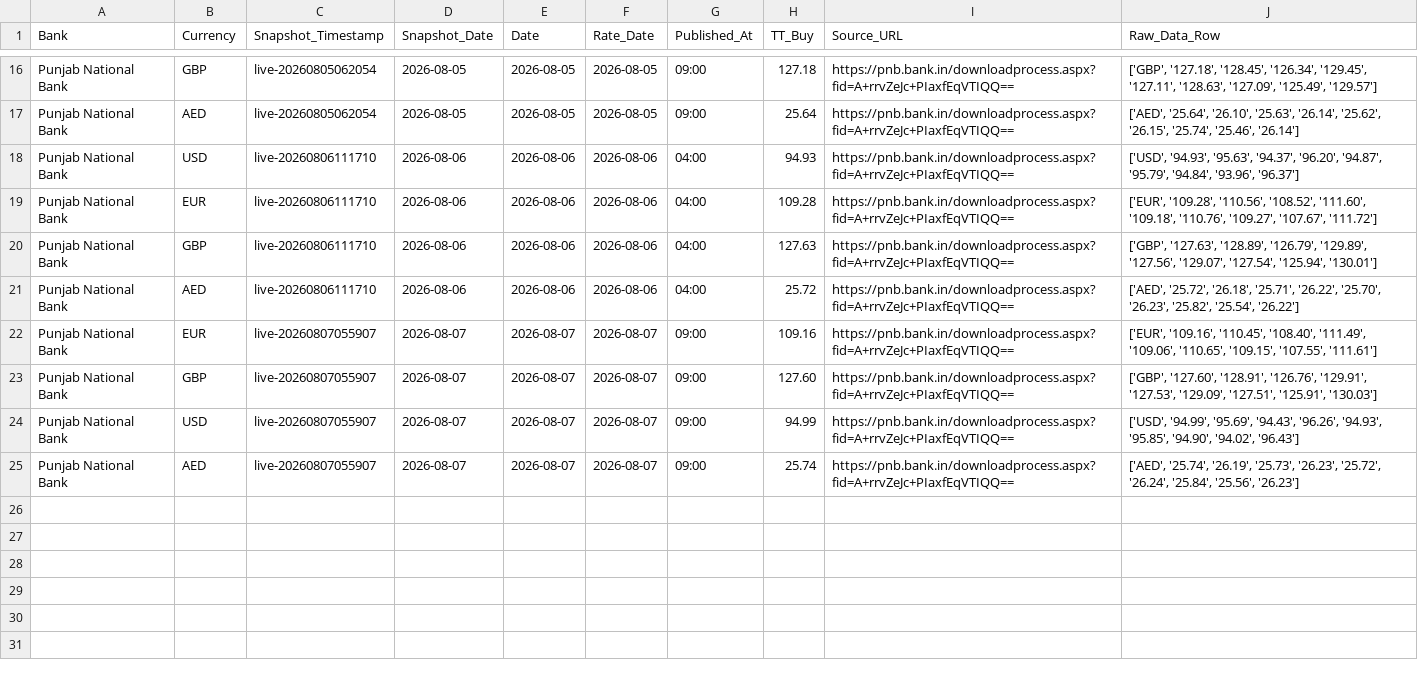
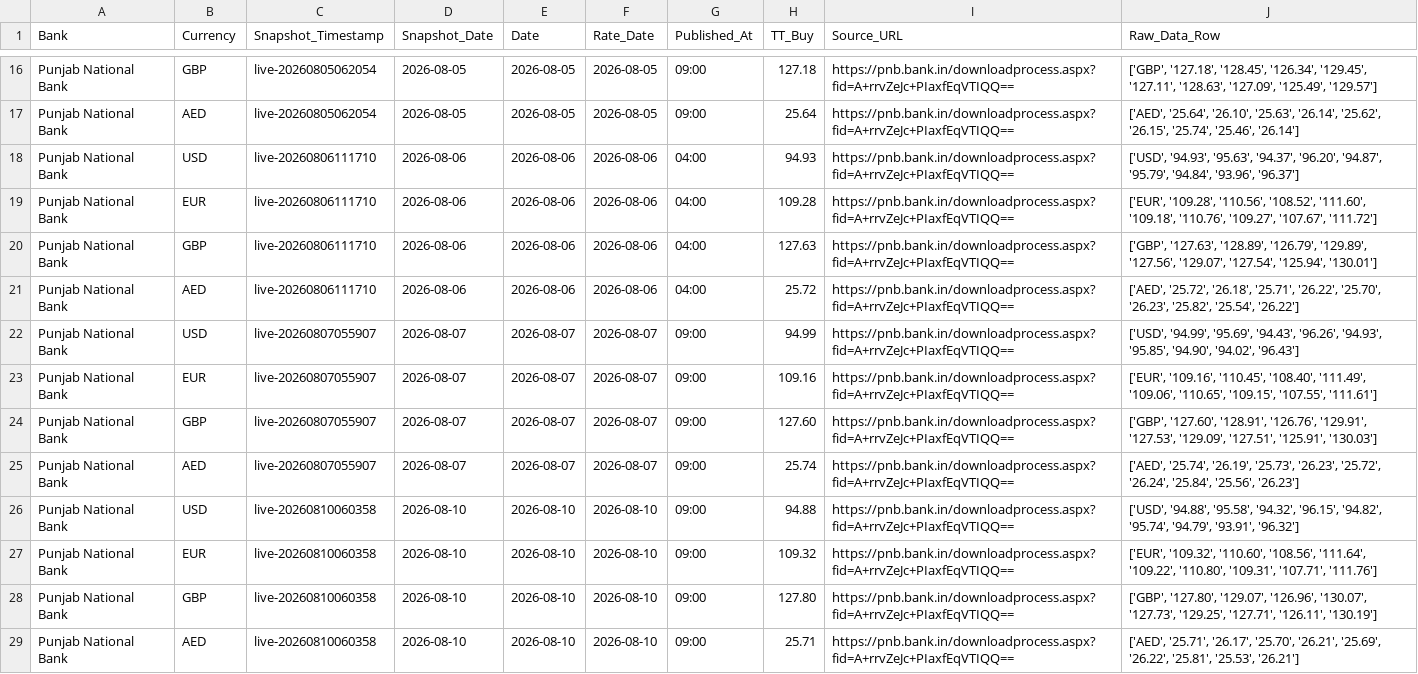
Before and after one commit to RakshithNM/ttbuy-dashboard, a CSV file: data/pnb_TTBuy.csv, drawn as a sheet; only a part is shown, gaps mark what is left out.

```diff
--- a/data/pnb_TTBuy.csv
+++ b/data/pnb_TTBuy.csv
@@ -21,5 +21,9 @@ Punjab National Bank,GBP,live-20260806111710,2026-08-06,2026-08-06,2026-08-06,04
 Punjab National Bank,AED,live-20260806111710,2026-08-06,2026-08-06,2026-08-06,04:00,25.72,https://pnb.bank.in/downloadprocess.aspx?fid=A+rrvZeJc+PIaxfEqVTIQQ==,"['AED', '25.72', '26.18', '25.71', '26.22', '25.70', '26.23', '25.82', '25.54', '26.22']"
+Punjab National Bank,USD,live-20260807055907,2026-08-07,2026-08-07,2026-08-07,09:00,94.99,https://pnb.bank.in/downloadprocess.aspx?fid=A+rrvZeJc+PIaxfEqVTIQQ==,"['USD', '94.99', '95.69', '94.43', '96.26', '94.93', '95.85', '94.90', '94.02', '96.43']"
 Punjab National Bank,EUR,live-20260807055907,2026-08-07,2026-08-07,2026-08-07,09:00,109.16,https://pnb.bank.in/downloadprocess.aspx?fid=A+rrvZeJc+PIaxfEqVTIQQ==,"['EUR', '109.16', '110.45', '108.40', '111.49', '109.06', '110.65', '109.15', '107.55', '111.61']"
 Punjab National Bank,GBP,live-20260807055907,2026-08-07,2026-08-07,2026-08-07,09:00,127.60,https://pnb.bank.in/downloadprocess.aspx?fid=A+rrvZeJc+PIaxfEqVTIQQ==,"['GBP', '127.60', '128.91', '126.76', '129.91', '127.53', '129.09', '127.51', '125.91', '130.03']"
-Punjab National Bank,USD,live-20260807055907,2026-08-07,2026-08-07,2026-08-07,09:00,94.99,https://pnb.bank.in/downloadprocess.aspx?fid=A+rrvZeJc+PIaxfEqVTIQQ==,"['USD', '94.99', '95.69', '94.43', '96.26', '94.93', '95.85', '94.90', '94.02', '96.43']"
 Punjab National Bank,AED,live-20260807055907,2026-08-07,2026-08-07,2026-08-07,09:00,25.74,https://pnb.bank.in/downloadprocess.aspx?fid=A+rrvZeJc+PIaxfEqVTIQQ==,"['AED', '25.74', '26.19', '25.73', '26.23', '25.72', '26.24', '25.84', '25.56', '26.23']"
+Punjab National Bank,USD,live-20260810060358,2026-08-10,2026-08-10,2026-08-10,09:00,94.88,https://pnb.bank.in/downloadprocess.aspx?fid=A+rrvZeJc+PIaxfEqVTIQQ==,"['USD', '94.88', '95.58', '94.32', '96.15', '94.82', '95.74', '94.79', '93.91', '96.32']"
+Punjab National Bank,EUR,live-20260810060358,2026-08-10,2026-08-10,2026-08-10,09:00,109.32,https://pnb.bank.in/downloadprocess.aspx?fid=A+rrvZeJc+PIaxfEqVTIQQ==,"['EUR', '109.32', '110.60', '108.56', '111.64', '109.22', '110.80', '109.31', '107.71', '111.76']"
+Punjab National Bank,GBP,live-20260810060358,2026-08-10,2026-08-10,2026-08-10,09:00,127.80,https://pnb.bank.in/downloadprocess.aspx?fid=A+rrvZeJc+PIaxfEqVTIQQ==,"['GBP', '127.80', '129.07', '126.96', '130.07', '127.73', '129.25', '127.71', '126.11', '130.19']"
+Punjab National Bank,AED,live-20260810060358,2026-08-10,2026-08-10,2026-08-10,09:00,25.71,https://pnb.bank.in/downloadprocess.aspx?fid=A+rrvZeJc+PIaxfEqVTIQQ==,"['AED', '25.71', '26.17', '25.70', '26.21', '25.69', '26.22', '25.81', '25.53', '26.21']"
```
Also changed, not shown: data/axis_TTBuy.csv, data/hdfc_TTBuy.csv, 27 other files.
